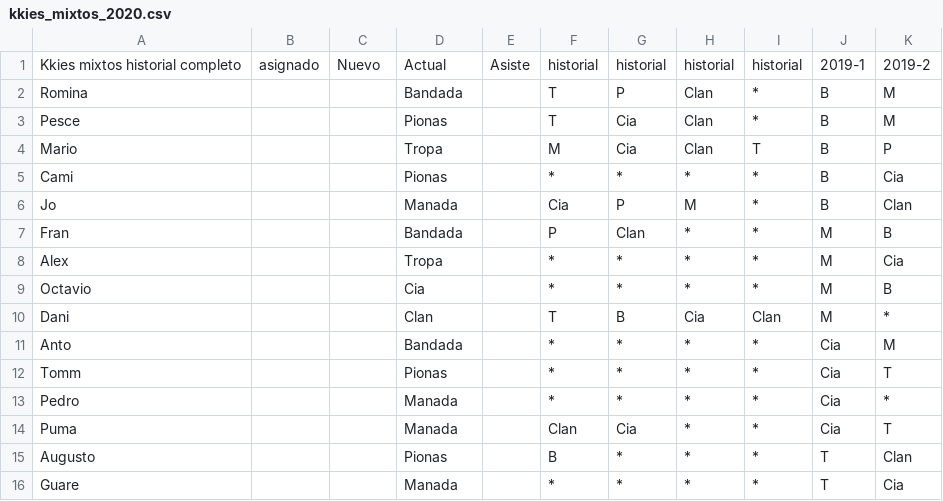
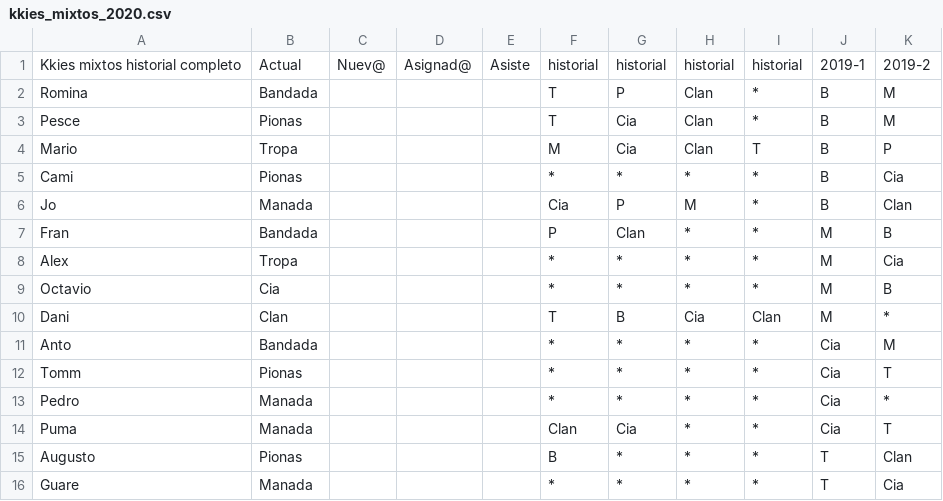
Before and after one commit to hrhartmann/kkie_mixer, a CSV file: kkies_mixtos_2020.csv, drawn as a sheet; only a part is shown; the diff covers the shown part only.

```diff
--- a/kkies_mixtos_2020.csv
+++ b/kkies_mixtos_2020.csv
@@ -1,16 +1,16 @@
-Kkies mixtos historial completo,asignado,Nuevo,Actual,Asiste,historial,historial,historial,historial,2019-1,2019-2
-Romina,,,Bandada,,T,P,Clan,*,B,M
-Pesce,,,Pionas,,T,Cia,Clan,*,B,M
-Mario,,,Tropa,,M,Cia,Clan,T,B,P
-Cami,,,Pionas,,*,*,*,*,B,Cia
-Jo,,,Manada,,Cia,P,M,*,B,Clan
-Fran,,,Bandada,,P,Clan,*,*,M,B
-Alex,,,Tropa,,*,*,*,*,M,Cia
-Octavio,,,Cia,,*,*,*,*,M,B
-Dani,,,Clan,,T,B,Cia,Clan,M,*
-Anto,,,Bandada,,*,*,*,*,Cia,M
-Tomm,,,Pionas,,*,*,*,*,Cia,T
-Pedro,,,Manada,,*,*,*,*,Cia,*
-Puma,,,Manada,,Clan,Cia,*,*,Cia,T
-Augusto,,,Pionas,,B,*,*,*,T,Clan
-Guare,,,Manada,,*,*,*,*,T,Cia
+Kkies mixtos historial completo,Actual,Nuev@,Asignad@,Asiste,historial,historial,historial,historial,2019-1,2019-2
+Romina,Bandada,,,,T,P,Clan,*,B,M
+Pesce,Pionas,,,,T,Cia,Clan,*,B,M
+Mario,Tropa,,,,M,Cia,Clan,T,B,P
+Cami,Pionas,,,,*,*,*,*,B,Cia
+Jo,Manada,,,,Cia,P,M,*,B,Clan
+Fran,Bandada,,,,P,Clan,*,*,M,B
+Alex,Tropa,,,,*,*,*,*,M,Cia
+Octavio,Cia,,,,*,*,*,*,M,B
+Dani,Clan,,,,T,B,Cia,Clan,M,*
+Anto,Bandada,,,,*,*,*,*,Cia,M
+Tomm,Pionas,,,,*,*,*,*,Cia,T
+Pedro,Manada,,,,*,*,*,*,Cia,*
+Puma,Manada,,,,Clan,Cia,*,*,Cia,T
+Augusto,Pionas,,,,B,*,*,*,T,Clan
+Guare,Manada,,,,*,*,*,*,T,Cia
```
Also changed, not shown: 40 edited cells elsewhere in this file, 7 other files.
